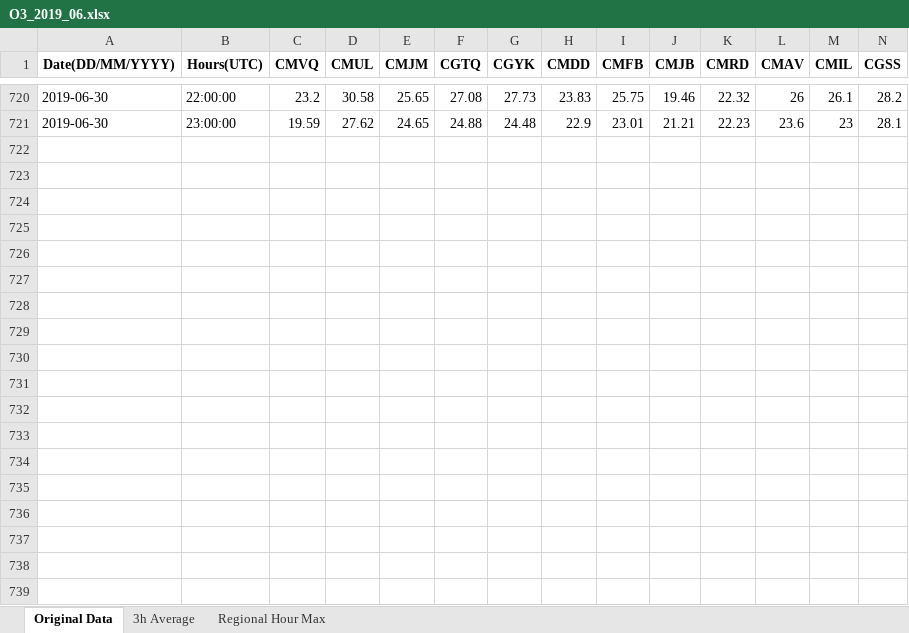
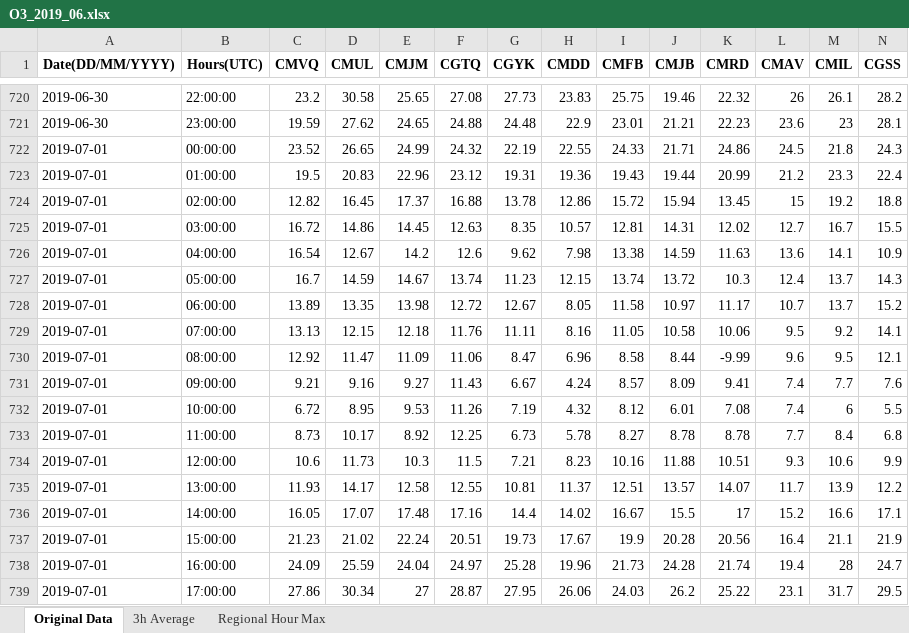
Before and after one commit to ding-ma/Data_Verification, an Excel workbook: src/excel_output/O3_2019_06.xlsx, sheet Original Data, drawn as a sheet; only a part is shown, gaps mark what is left out; values as stored, in another font and other column widths than the file's, no borders; conditional formats not drawn; rows hold the shown columns only; the diff covers the shown part only; the diff names each change by its address in the sheet, - before the commit and + after, or states it on an @@ line.

```diff
--- a/src/excel_output/O3_2019_06.xlsx (sheet Original Data)
+++ b/src/excel_output/O3_2019_06.xlsx (sheet Original Data)
+row 722: 2019-07-01 | 00:00:00 | 23.52 | 26.65 | 24.99 | 24.32 | 22.19 | 22.55 | 24.33 | 21.71 | 24.86 | 24.5 | 21.8 | 24.3
+row 723: 2019-07-01 | 01:00:00 | 19.5 | 20.83 | 22.96 | 23.12 | 19.31 | 19.36 | 19.43 | 19.44 | 20.99 | 21.2 | 23.3 | 22.4
+row 724: 2019-07-01 | 02:00:00 | 12.82 | 16.45 | 17.37 | 16.88 | 13.78 | 12.86 | 15.72 | 15.94 | 13.45 | 15 | 19.2 | 18.8
+row 725: 2019-07-01 | 03:00:00 | 16.72 | 14.86 | 14.45 | 12.63 | 8.35 | 10.57 | 12.81 | 14.31 | 12.02 | 12.7 | 16.7 | 15.5
+row 726: 2019-07-01 | 04:00:00 | 16.54 | 12.67 | 14.2 | 12.6 | 9.62 | 7.98 | 13.38 | 14.59 | 11.63 | 13.6 | 14.1 | 10.9
+row 727: 2019-07-01 | 05:00:00 | 16.7 | 14.59 | 14.67 | 13.74 | 11.23 | 12.15 | 13.74 | 13.72 | 10.3 | 12.4 | 13.7 | 14.3
+row 728: 2019-07-01 | 06:00:00 | 13.89 | 13.35 | 13.98 | 12.72 | 12.67 | 8.05 | 11.58 | 10.97 | 11.17 | 10.7 | 13.7 | 15.2
+row 729: 2019-07-01 | 07:00:00 | 13.13 | 12.15 | 12.18 | 11.76 | 11.11 | 8.16 | 11.05 | 10.58 | 10.06 | 9.5 | 9.2 | 14.1
+row 730: 2019-07-01 | 08:00:00 | 12.92 | 11.47 | 11.09 | 11.06 | 8.47 | 6.96 | 8.58 | 8.44 | -9.99 | 9.6 | 9.5 | 12.1
+row 731: 2019-07-01 | 09:00:00 | 9.21 | 9.16 | 9.27 | 11.43 | 6.67 | 4.24 | 8.57 | 8.09 | 9.41 | 7.4 | 7.7 | 7.6
+row 732: 2019-07-01 | 10:00:00 | 6.72 | 8.95 | 9.53 | 11.26 | 7.19 | 4.32 | 8.12 | 6.01 | 7.08 | 7.4 | 6 | 5.5
+row 733: 2019-07-01 | 11:00:00 | 8.73 | 10.17 | 8.92 | 12.25 | 6.73 | 5.78 | 8.27 | 8.78 | 8.78 | 7.7 | 8.4 | 6.8
+row 734: 2019-07-01 | 12:00:00 | 10.6 | 11.73 | 10.3 | 11.5 | 7.21 | 8.23 | 10.16 | 11.88 | 10.51 | 9.3 | 10.6 | 9.9
+row 735: 2019-07-01 | 13:00:00 | 11.93 | 14.17 | 12.58 | 12.55 | 10.81 | 11.37 | 12.51 | 13.57 | 14.07 | 11.7 | 13.9 | 12.2
+row 736: 2019-07-01 | 14:00:00 | 16.05 | 17.07 | 17.48 | 17.16 | 14.4 | 14.02 | 16.67 | 15.5 | 17 | 15.2 | 16.6 | 17.1
+row 737: 2019-07-01 | 15:00:00 | 21.23 | 21.02 | 22.24 | 20.51 | 19.73 | 17.67 | 19.9 | 20.28 | 20.56 | 16.4 | 21.1 | 21.9
+row 738: 2019-07-01 | 16:00:00 | 24.09 | 25.59 | 24.04 | 24.97 | 25.28 | 19.96 | 21.73 | 24.28 | 21.74 | 19.4 | 28 | 24.7
+row 739: 2019-07-01 | 17:00:00 | 27.86 | 30.34 | 27 | 28.87 | 27.95 | 26.06 | 24.03 | 26.2 | 25.22 | 23.1 | 31.7 | 29.5
```
Also changed, not shown: 6 added rows elsewhere in this sheet, sheet 3h Average, sheet Regional Hour Max, src/excel_output/NO2_2019_06.xlsx, src/excel_output/PM25_2019_06.xlsx, 1 other file.
